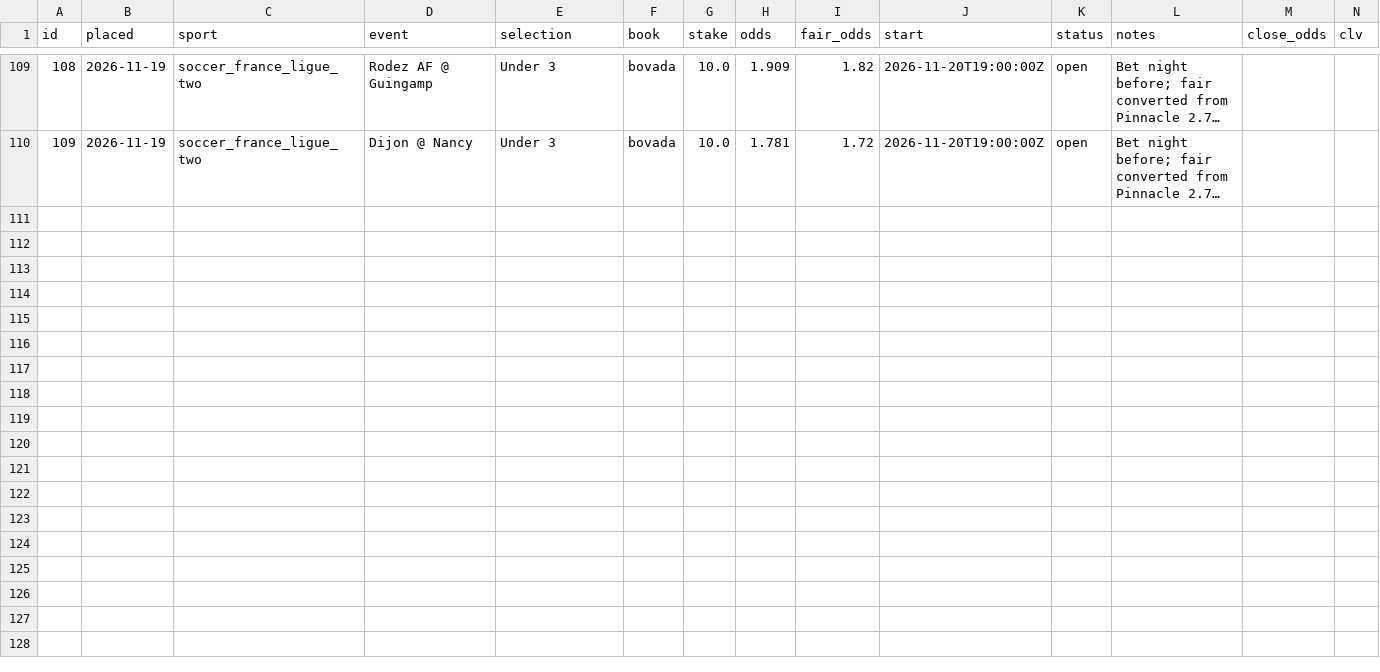
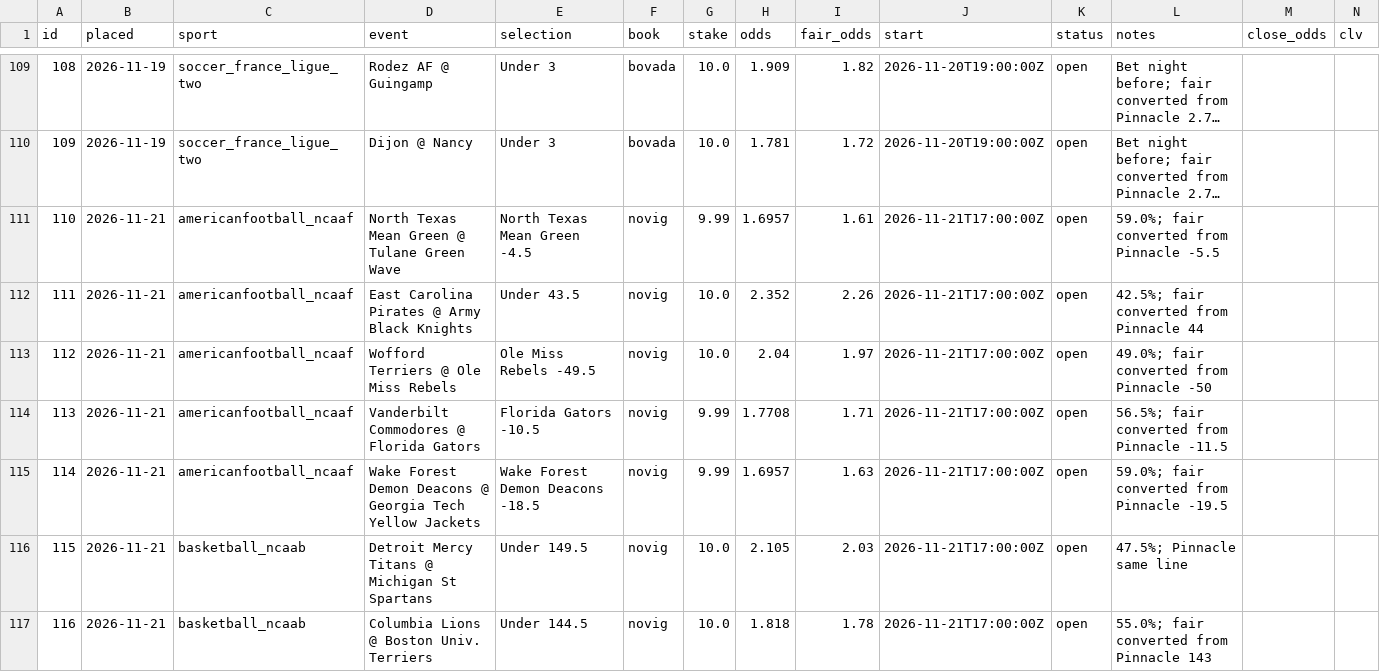
Before and after one commit to thomasreek/Bets, a CSV file: bet_log.csv, drawn as a sheet; only a part is shown, gaps mark what is left out; long unchanged cells end in …; the diff names each change by its address in the sheet, - before the commit and + after, or states it on an @@ line.

```diff
--- a/bet_log.csv
+++ b/bet_log.csv
+row 111: 110 | 2026-11-21 | americanfootball_ncaaf | North Texas Mean Green @ Tulane Green Wave | North Texas Mean Green -4.5 | novig | 9.99 | 1.6957 | 1.61 | 2026-11-21T17:00:00Z | open | 59.0%; fair converted from Pinnacle -5.5
+row 112: 111 | 2026-11-21 | americanfootball_ncaaf | East Carolina Pirates @ Army Black Knights | Under 43.5 | novig | 10.0 | 2.352 | 2.26 | 2026-11-21T17:00:00Z | open | 42.5%; fair converted from Pinnacle 44
+row 113: 112 | 2026-11-21 | americanfootball_ncaaf | Wofford Terriers @ Ole Miss Rebels | Ole Miss Rebels -49.5 | novig | 10.0 | 2.04 | 1.97 | 2026-11-21T17:00:00Z | open | 49.0%; fair converted from Pinnacle -50
+row 114: 113 | 2026-11-21 | americanfootball_ncaaf | Vanderbilt Commodores @ Florida Gators | Florida Gators -10.5 | novig | 9.99 | 1.7708 | 1.71 | 2026-11-21T17:00:00Z | open | 56.5%; fair converted from Pinnacle -11.5
+row 115: 114 | 2026-11-21 | americanfootball_ncaaf | Wake Forest Demon Deacons @ Georgia Tech Yellow Jackets | Wake Forest Demon Deacons -18.5 | novig | 9.99 | 1.6957 | 1.63 | 2026-11-21T17:00:00Z | open | 59.0%; fair converted from Pinnacle -19.5
+row 116: 115 | 2026-11-21 | basketball_ncaab | Detroit Mercy Titans @ Michigan St Spartans | Under 149.5 | novig | 10.0 | 2.105 | 2.03 | 2026-11-21T17:00:00Z | open | 47.5%; Pinnacle same line
+row 117: 116 | 2026-11-21 | basketball_ncaab | Columbia Lions @ Boston Univ. Terriers | Under 144.5 | novig | 10.0 | 1.818 | 1.78 | 2026-11-21T17:00:00Z | open | 55.0%; fair converted from Pinnacle 143
```
Also changed, not shown: 1 other file.
